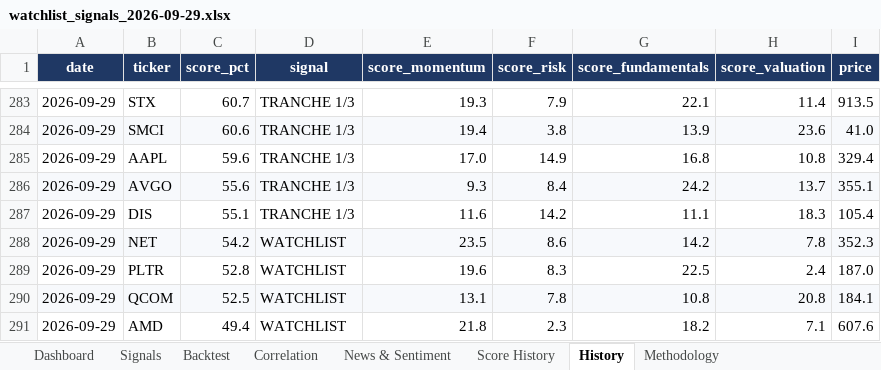
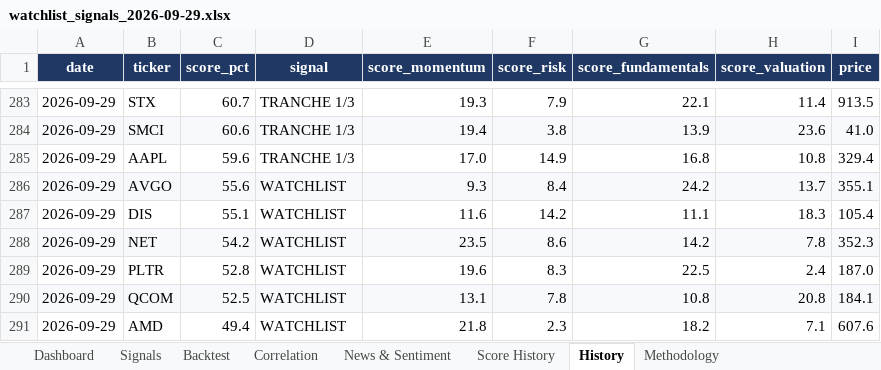
Before and after one commit to chancowen/Daily-US-Stocks-Quant-Analysis, an Excel workbook: data/watchlist_signals_2026-09-29.xlsx, sheet History, drawn as a sheet; only a part is shown, gaps mark what is left out; values as stored, in another font and other column widths than the file's, no borders; the diff names each change by its address in the sheet, - before the commit and + after, or states it on an @@ line.

Commit message:
Daily watchlist update 2026-09-29

```diff
--- a/data/watchlist_signals_2026-09-29.xlsx (sheet History)
+++ b/data/watchlist_signals_2026-09-29.xlsx (sheet History)
-D286:D287 (signal): TRANCHE 1/3
+D286:D287 (signal): WATCHLIST
```
Also changed, not shown: sheet News & Sentiment, sheet Dashboard, sheet Signals, 4 other files.
